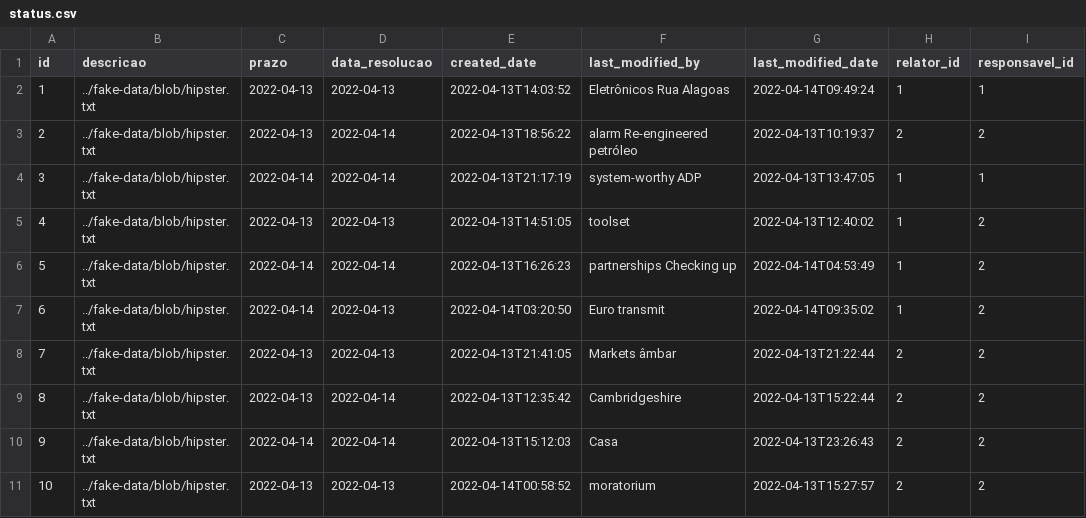
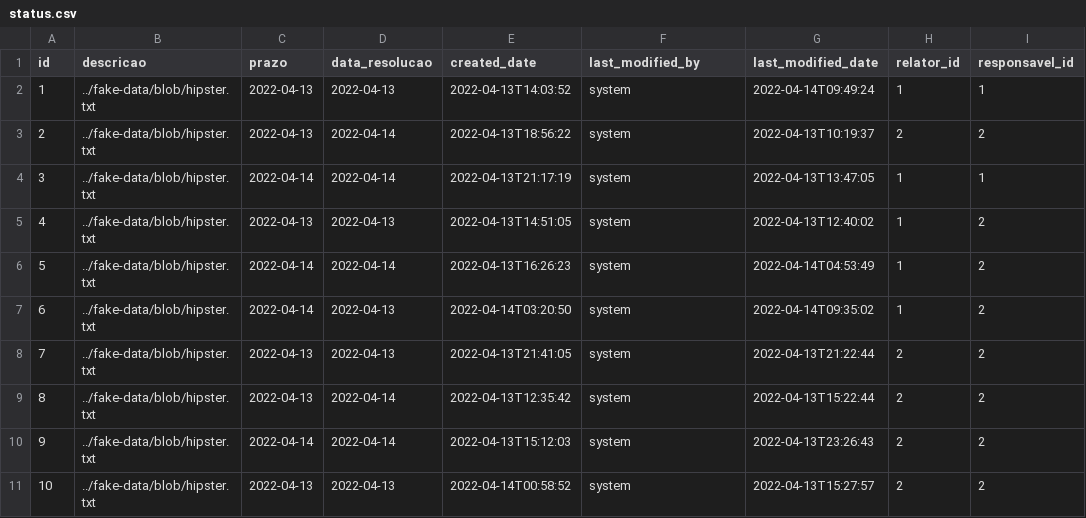
Before and after one commit to Dicommunitas/appJhipster, a CSV file: teste/src/main/resources/config/liquibase/fake-data/status.csv, drawn as a sheet; only a part is shown; the diff names each change by its address in the sheet, - before the commit and + after, or states it on an @@ line.

Commit message:
Atualizado liquibase

```diff
--- a/teste/src/main/resources/config/liquibase/fake-data/status.csv
+++ b/teste/src/main/resources/config/liquibase/fake-data/status.csv
-F2 (last_modified_by): Eletrônicos Rua Alagoas
+F2 (last_modified_by): system
-F3 (last_modified_by): alarm Re-engineered petróleo
+F3 (last_modified_by): system
-F4 (last_modified_by): system-worthy ADP
+F4 (last_modified_by): system
-F5 (last_modified_by): toolset
+F5 (last_modified_by): system
-F6 (last_modified_by): partnerships Checking up
+F6 (last_modified_by): system
-F7 (last_modified_by): Euro transmit
+F7 (last_modified_by): system
-F8 (last_modified_by): Markets âmbar
+F8 (last_modified_by): system
-F9 (last_modified_by): Cambridgeshire
+F9 (last_modified_by): system
-F10 (last_modified_by): Casa
+F10 (last_modified_by): system
-F11 (last_modified_by): moratorium
+F11 (last_modified_by): system
```
Also changed, not shown: teste/src/main/resources/config/liquibase/fake-data/problema.csv.
